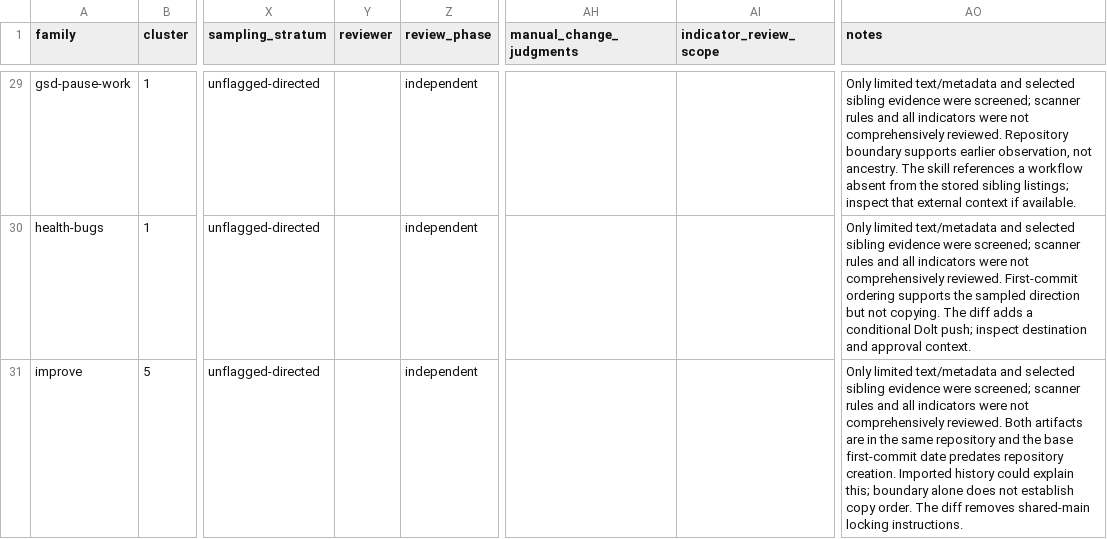
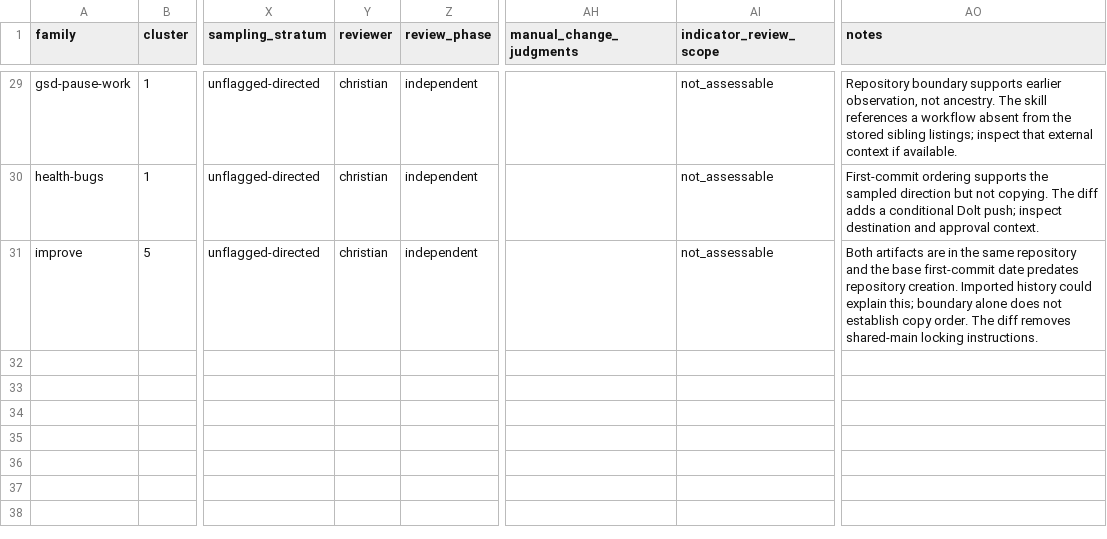
Before and after one commit to umdnp/csc580-project8, a CSV file: notebooks/end_to_end_pipeline/sprint3/results2/manual-review/directed-pairs/annotations.csv, drawn as a sheet; only a part is shown, gaps mark what is left out; the diff covers the shown part only; the diff names each change by its address in the sheet, - before the commit and + after, or states it on an @@ line.

Commit message:
fix annotation
fixing annotation text references to drafts and no reviewer name

```diff
--- a/notebooks/end_to_end_pipeline/sprint3/results2/manual-review/directed-pairs/annotations.csv
+++ b/notebooks/end_to_end_pipeline/sprint3/results2/manual-review/directed-pairs/annotations.csv
-Y29:Y31 (reviewer): (empty)
+Y29:Y31 (reviewer): christian
-AI29:AI31 (indicator_review_scope): (empty)
+AI29:AI31 (indicator_review_scope): not_assessable
-AO29 (notes): Only limited text/metadata and selected sibling evidence were screened; scanner rules and all indicators were not comprehensively reviewed. Repository boundary…
+AO29 (notes): Repository boundary…
-AO30 (notes): Only limited text/metadata and selected sibling evidence were screened; scanner rules and all indicators were not comprehensively reviewed. First-commit ordering…
+AO30 (notes): First-commit ordering…
-AO31 (notes): Only limited text/metadata and selected sibling evidence were screened; scanner rules and all indicators were not comprehensively reviewed. Both artifacts…
+AO31 (notes): Both artifacts…
```
Also changed, not shown: 81 edited cells elsewhere in this file, notebooks/end_to_end_pipeline/sprint3/results2/manual-review/relationship-pairs/relationship_annotations.csv.
